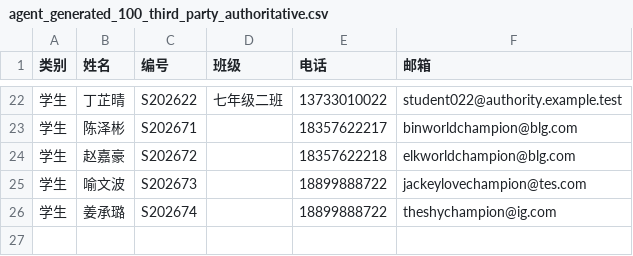
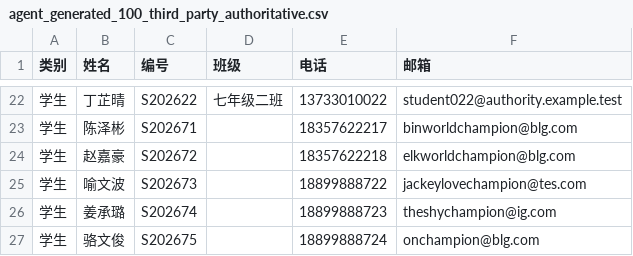
Before and after one commit to jackeylove3208/seewo_data_management, a CSV file: docs/sample-data/data/agent_generated_100_third_party_authoritative.csv, drawn as a sheet; only a part is shown, gaps mark what is left out.

```diff
--- a/docs/sample-data/data/agent_generated_100_third_party_authoritative.csv
+++ b/docs/sample-data/data/agent_generated_100_third_party_authoritative.csv
@@ -25,2 +25,3 @@
 学生,喻文波,S202673,,18899888722,jackeylovechampion@tes.com
-学生,姜承璐,S202674,,18899888722,theshychampion@ig.com
+学生,姜承璐,S202674,,18899888723,theshychampion@ig.com
+学生,骆文俊,S202675,,18899888724,onchampion@blg.com
```
Also changed, not shown: 5 other files.
